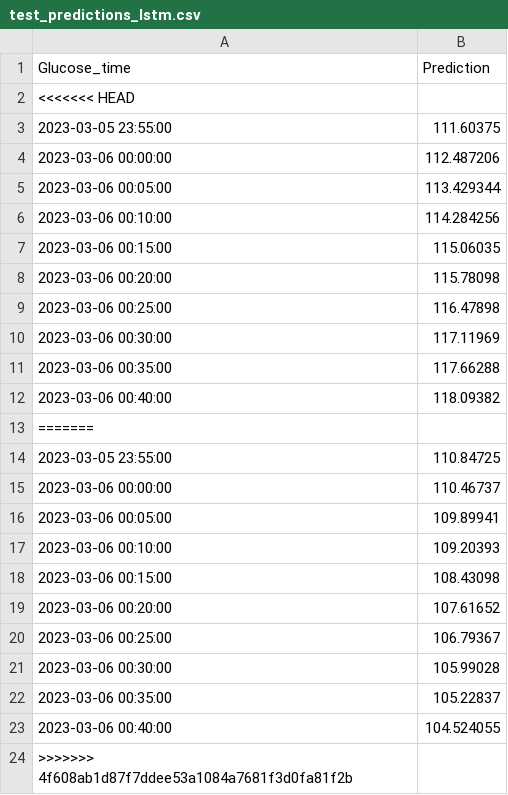
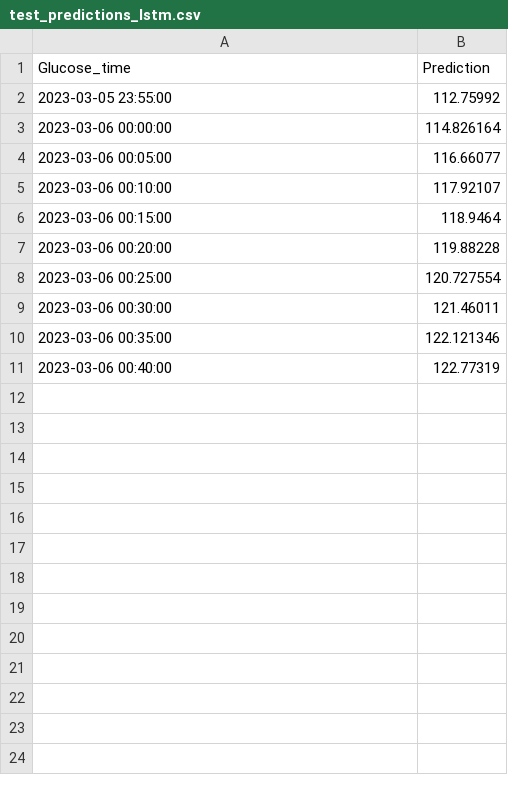
Before and after one commit to Mohammad-Soban/Glucose_Level_Prediction, a CSV file: CSV_Files/test_predictions_lstm.csv, drawn as a sheet.

Commit message:
Pushed to GitLab For The First Time.

```diff
--- a/CSV_Files/test_predictions_lstm.csv
+++ b/CSV_Files/test_predictions_lstm.csv
@@ -1,24 +1,11 @@
 Glucose_time,Prediction
-<<<<<<< HEAD
-2023-03-05 23:55:00,111.60375
-2023-03-06 00:00:00,112.487206
-2023-03-06 00:05:00,113.429344
-2023-03-06 00:10:00,114.284256
-2023-03-06 00:15:00,115.06035
-2023-03-06 00:20:00,115.78098
-2023-03-06 00:25:00,116.47898
-2023-03-06 00:30:00,117.11969
-2023-03-06 00:35:00,117.66288
-2023-03-06 00:40:00,118.09382
-=======
-2023-03-05 23:55:00,110.84725
-2023-03-06 00:00:00,110.46737
-2023-03-06 00:05:00,109.89941
-2023-03-06 00:10:00,109.20393
-2023-03-06 00:15:00,108.43098
-2023-03-06 00:20:00,107.61652
-2023-03-06 00:25:00,106.79367
-2023-03-06 00:30:00,105.99028
-2023-03-06 00:35:00,105.22837
-2023-03-06 00:40:00,104.524055
->>>>>>> 4f608ab1d87f7ddee53a1084a7681f3d0fa81f2b
+2023-03-05 23:55:00,112.75992
+2023-03-06 00:00:00,114.826164
+2023-03-06 00:05:00,116.66077
+2023-03-06 00:10:00,117.92107
+2023-03-06 00:15:00,118.9464
+2023-03-06 00:20:00,119.88228
+2023-03-06 00:25:00,120.727554
+2023-03-06 00:30:00,121.46011
+2023-03-06 00:35:00,122.121346
+2023-03-06 00:40:00,122.77319
```
Also changed, not shown: CSV_Files/glucose_data.csv, CSV_Files/glucose_data_resampled.csv, 9 other files.
